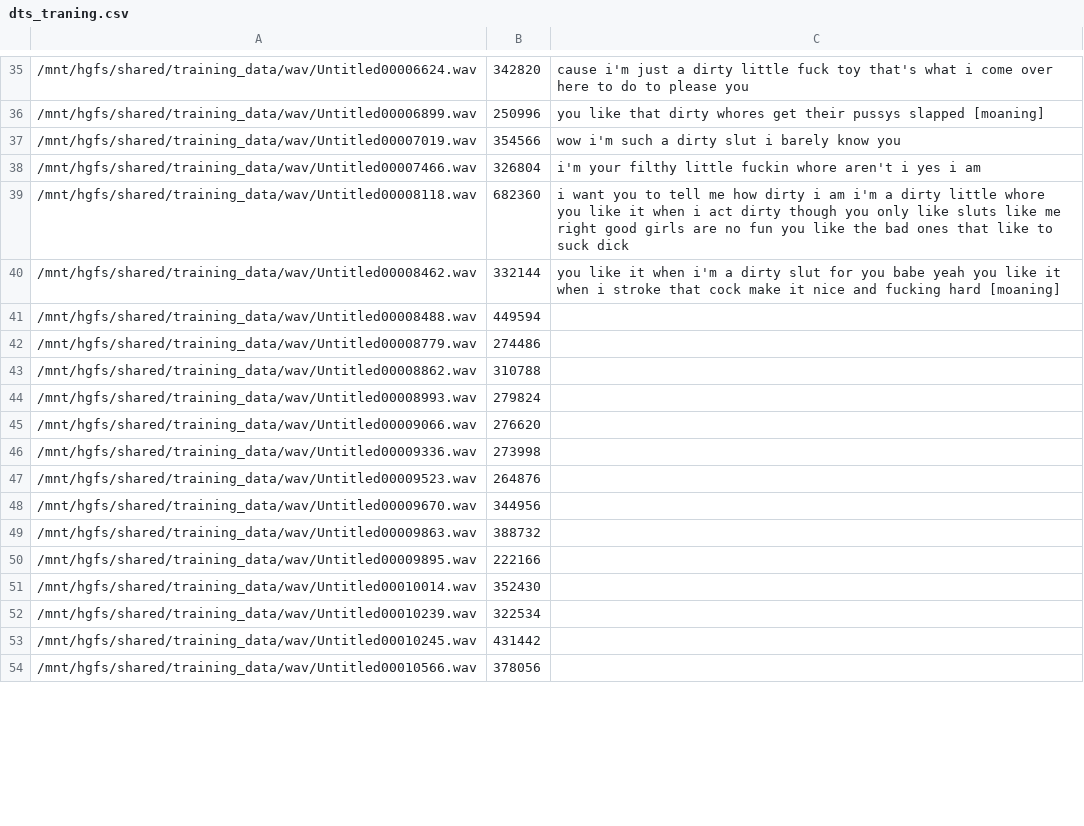
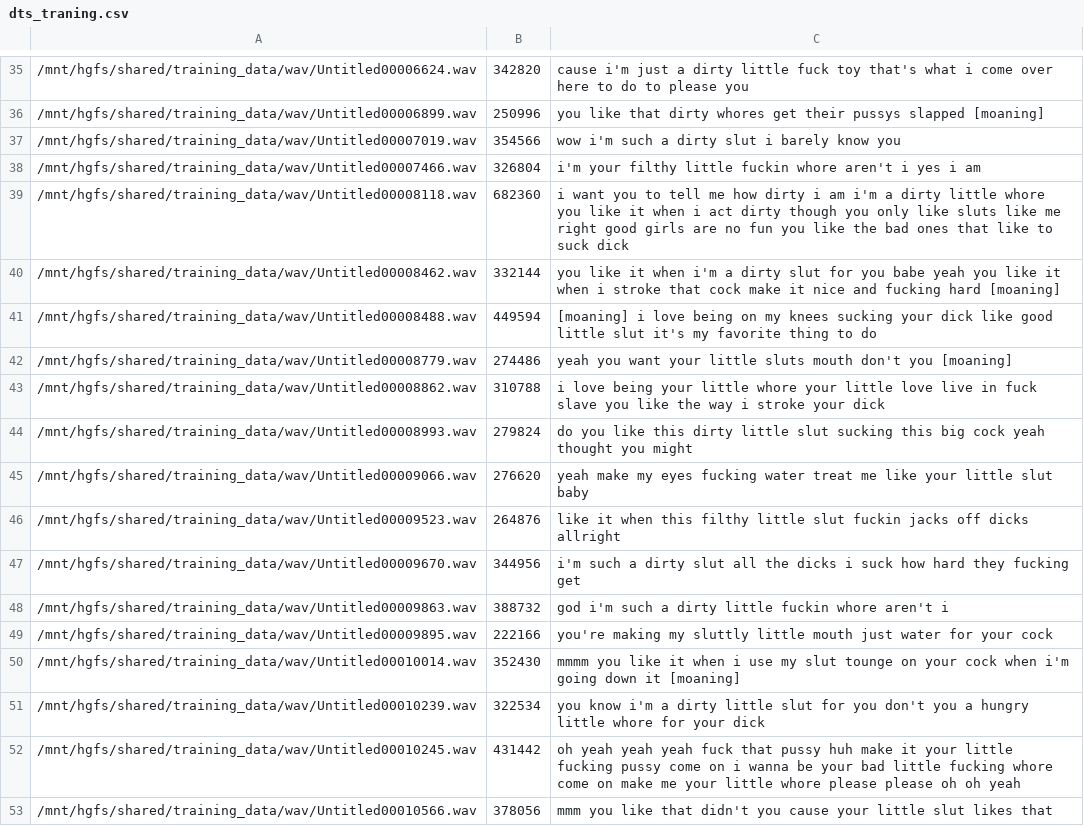
Before and after one commit to kenfox0115/deepspeech, a CSV file: dts_traning.csv, drawn as a sheet; only a part is shown, gaps mark what is left out; the diff covers the shown part only.

Commit message:
more updates to dtstraining.csv

```diff
--- a/dts_traning.csv
+++ b/dts_traning.csv
@@ -40,15 +40,14 @@
 /mnt/hgfs/shared/training_data/wav/Untitled00008462.wav,332144,you like it when i'm a dirty slut for you babe yeah you like it when i stroke that cock make it nice and fucking hard [moaning]
-/mnt/hgfs/shared/training_data/wav/Untitled00008488.wav,449594
-/mnt/hgfs/shared/training_data/wav/Untitled00008779.wav,274486
-/mnt/hgfs/shared/training_data/wav/Untitled00008862.wav,310788
-/mnt/hgfs/shared/training_data/wav/Untitled00008993.wav,279824
-/mnt/hgfs/shared/training_data/wav/Untitled00009066.wav,276620
-/mnt/hgfs/shared/training_data/wav/Untitled00009336.wav,273998
-/mnt/hgfs/shared/training_data/wav/Untitled00009523.wav,264876
-/mnt/hgfs/shared/training_data/wav/Untitled00009670.wav,344956
-/mnt/hgfs/shared/training_data/wav/Untitled00009863.wav,388732
-/mnt/hgfs/shared/training_data/wav/Untitled00009895.wav,222166
-/mnt/hgfs/shared/training_data/wav/Untitled00010014.wav,352430
-/mnt/hgfs/shared/training_data/wav/Untitled00010239.wav,322534
-/mnt/hgfs/shared/training_data/wav/Untitled00010245.wav,431442
-/mnt/hgfs/shared/training_data/wav/Untitled00010566.wav,378056
+/mnt/hgfs/shared/training_data/wav/Untitled00008488.wav,449594,[moaning] i love being on my knees sucking your dick like good little slut it's my favorite thing to do
+/mnt/hgfs/shared/training_data/wav/Untitled00008779.wav,274486,yeah you want your little sluts mouth don't you [moaning]
+/mnt/hgfs/shared/training_data/wav/Untitled00008862.wav,310788,i love being your little whore your little love live in fuck slave you like the way i stroke your dick
+/mnt/hgfs/shared/training_data/wav/Untitled00008993.wav,279824,do you like this dirty little slut sucking this big cock yeah thought you might
+/mnt/hgfs/shared/training_data/wav/Untitled00009066.wav,276620,yeah make my eyes fucking water treat me like your little slut baby
+/mnt/hgfs/shared/training_data/wav/Untitled00009523.wav,264876,like it when this filthy little slut fuckin jacks off dicks allright
+/mnt/hgfs/shared/training_data/wav/Untitled00009670.wav,344956,i'm such a dirty slut all the dicks i suck how hard they fucking get
+/mnt/hgfs/shared/training_data/wav/Untitled00009863.wav,388732,god i'm such a dirty little fuckin whore aren't i
+/mnt/hgfs/shared/training_data/wav/Untitled00009895.wav,222166,you're making my sluttly little mouth just water for your cock
+/mnt/hgfs/shared/training_data/wav/Untitled00010014.wav,352430,mmmm you like it when i use my slut tounge on your cock when i'm going down it [moaning]
+/mnt/hgfs/shared/training_data/wav/Untitled00010239.wav,322534,you know i'm a dirty little slut for you don't you a hungry little whore for your dick
+/mnt/hgfs/shared/training_data/wav/Untitled00010245.wav,431442,oh yeah yeah yeah fuck that pussy huh make it your little fucking pussy come on i wanna be your bad little fucking whore come on make me your little whore please please oh oh yeah
+/mnt/hgfs/shared/training_data/wav/Untitled00010566.wav,378056,mmm you like that didn't you cause your little slut likes that
```
Also changed, not shown: 2 removed rows and 41 edited cells elsewhere in this file.
